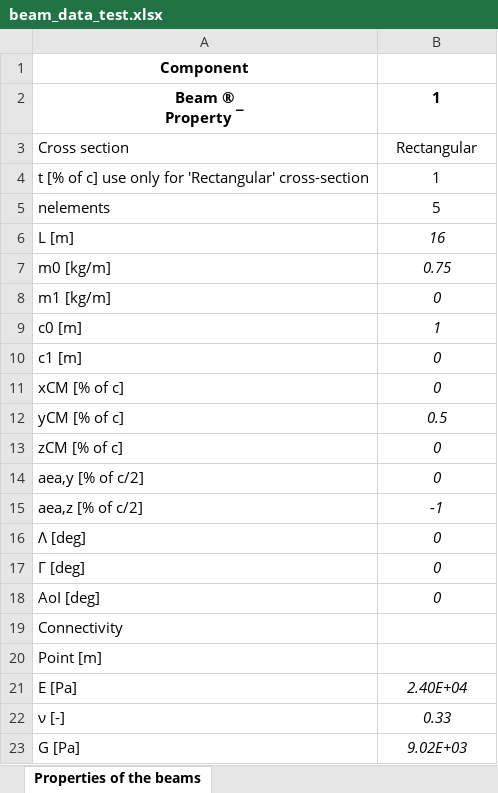
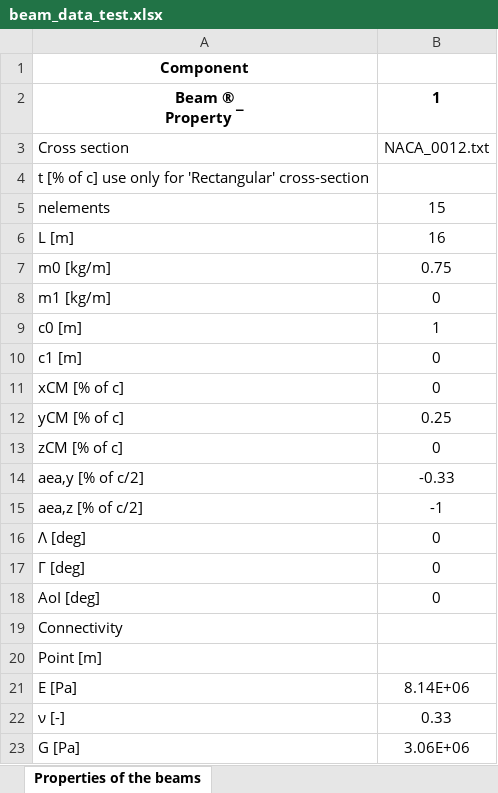
Before and after one commit to borgessv/MultibodyNonlinearBeams, an Excel workbook: SimulationFramework/beam_data_test.xlsx, sheet Properties of the beams, drawn as a sheet; values as stored, in another font and other column widths than the file's, no borders; the diff names each change by its address in the sheet, - before the commit and + after, or states it on an @@ line.

```diff
--- a/SimulationFramework/beam_data_test.xlsx (sheet Properties of the beams)
+++ b/SimulationFramework/beam_data_test.xlsx (sheet Properties of the beams)
-B3: Rectangular
+B3: NACA_0012.txt
-B4: 1
+B4: (empty)
-B5: 5
+B5: 15
-B6:B18 italic: on
+B6:B18 italic: off
-B12: 0.5
+B12: 0.25
-B14: 0
+B14: -0.33
-B21: 2.40E+04
+B21: 8.14E+06
-B21:B23 italic: on
+B21:B23 italic: off
-B23: 9.02E+03
+B23: 3.06E+06
```
Also changed, not shown: 22 other files.
